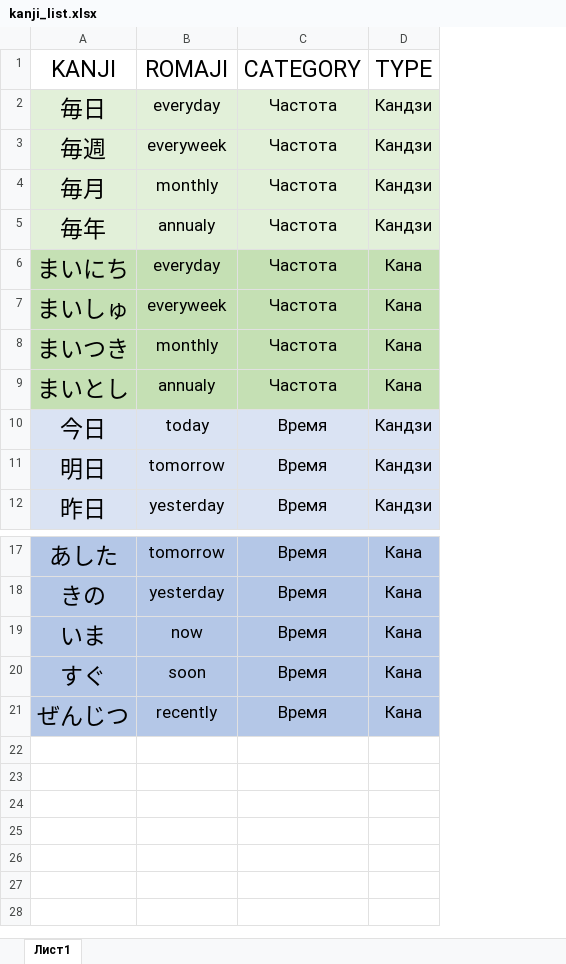
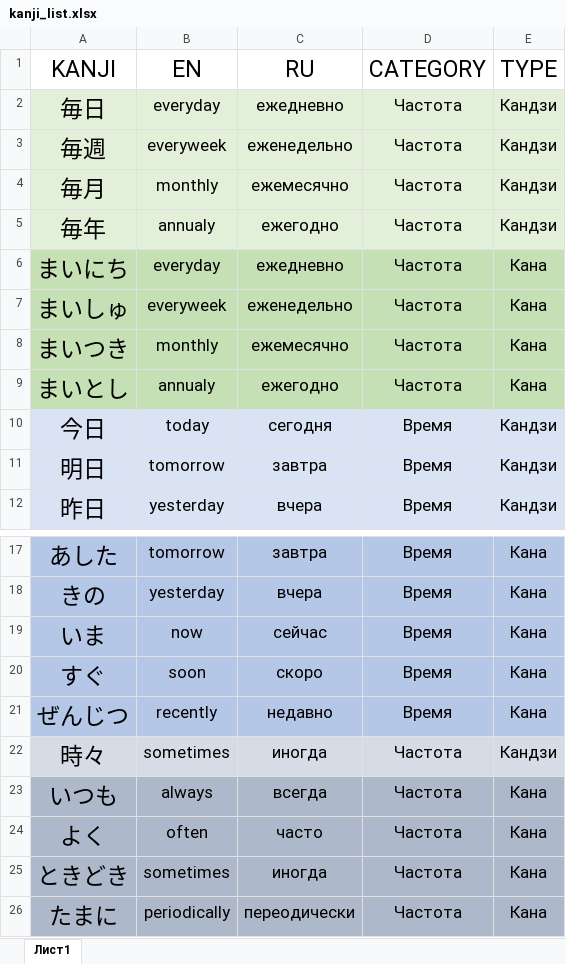
Before and after one commit to AlokinTsar/KJC, an Excel workbook: kanji_list.xlsx, sheet Лист1, drawn as a sheet; only a part is shown, gaps mark what is left out; values as stored, in another font and other column widths than the file's, no borders; the diff names each change by its address in the sheet, - before the commit and + after, or states it on an @@ line.

```diff
--- a/kanji_list.xlsx (sheet Лист1)
+++ b/kanji_list.xlsx (sheet Лист1)
+column C (RU), rows 2-12: ежедневно | еженедельно | ежемесячно | ежегодно | ежедневно | еженедельно | ежемесячно | ежегодно | сегодня | завтра | вчера; rows 17-21: завтра | вчера | сейчас | скоро | недавно
-B1: ROMAJI
+B1: EN
+row 22: 時々 | sometimes | иногда | Частота | Кандзи
+row 23: いつも | always | всегда | Частота | Кана
+row 24: よく | often | часто | Частота | Кана
+row 25: ときどき | sometimes | иногда | Частота | Кана
+row 26: たまに | periodically | переодически | Частота | Кана
```
Also changed, not shown: 2 other files.
